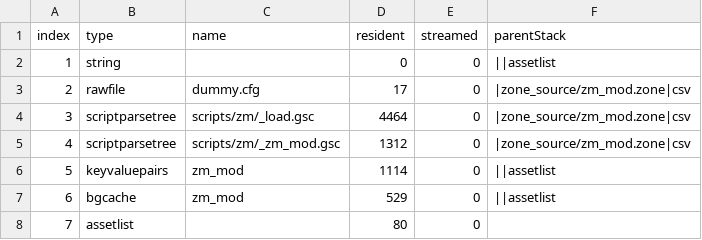
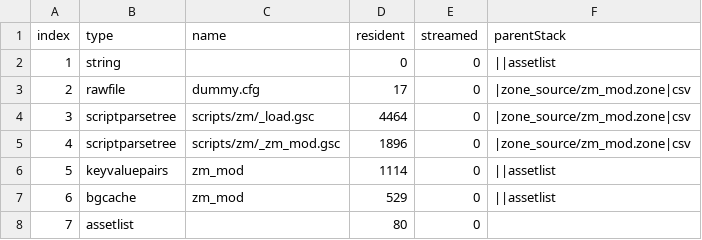
Before and after one commit to Dreadbread76/perk_limit_progression, a CSV file: zone_source/all/assetinfo/zm_mod.csv, drawn as a sheet.

```diff
--- a/zone_source/all/assetinfo/zm_mod.csv
+++ b/zone_source/all/assetinfo/zm_mod.csv
@@ -4,3 +4,3 @@ index,type,name,resident,streamed,parentStack
 3,scriptparsetree,scripts/zm/_load.gsc,4464,0,|zone_source/zm_mod.zone|csv
-4,scriptparsetree,scripts/zm/_zm_mod.gsc,1312,0,|zone_source/zm_mod.zone|csv
+4,scriptparsetree,scripts/zm/_zm_mod.gsc,1896,0,|zone_source/zm_mod.zone|csv
 5,keyvaluepairs,zm_mod,1114,0,||assetlist
```
Also changed, not shown: 5 other files.
